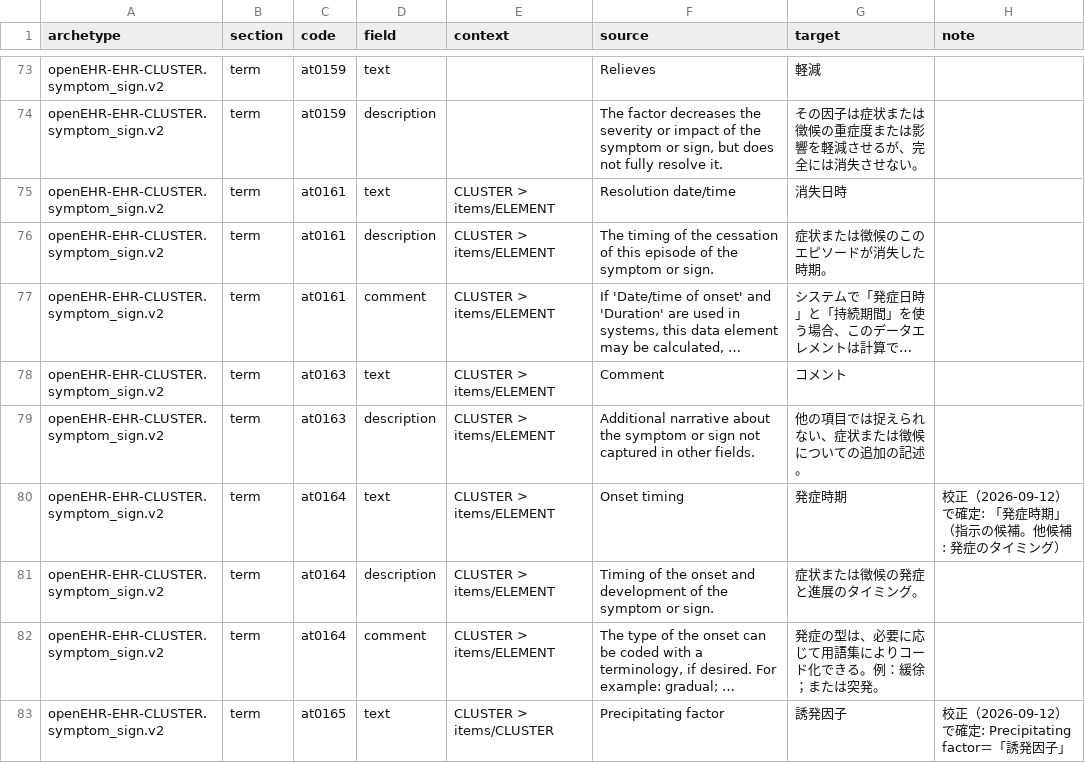
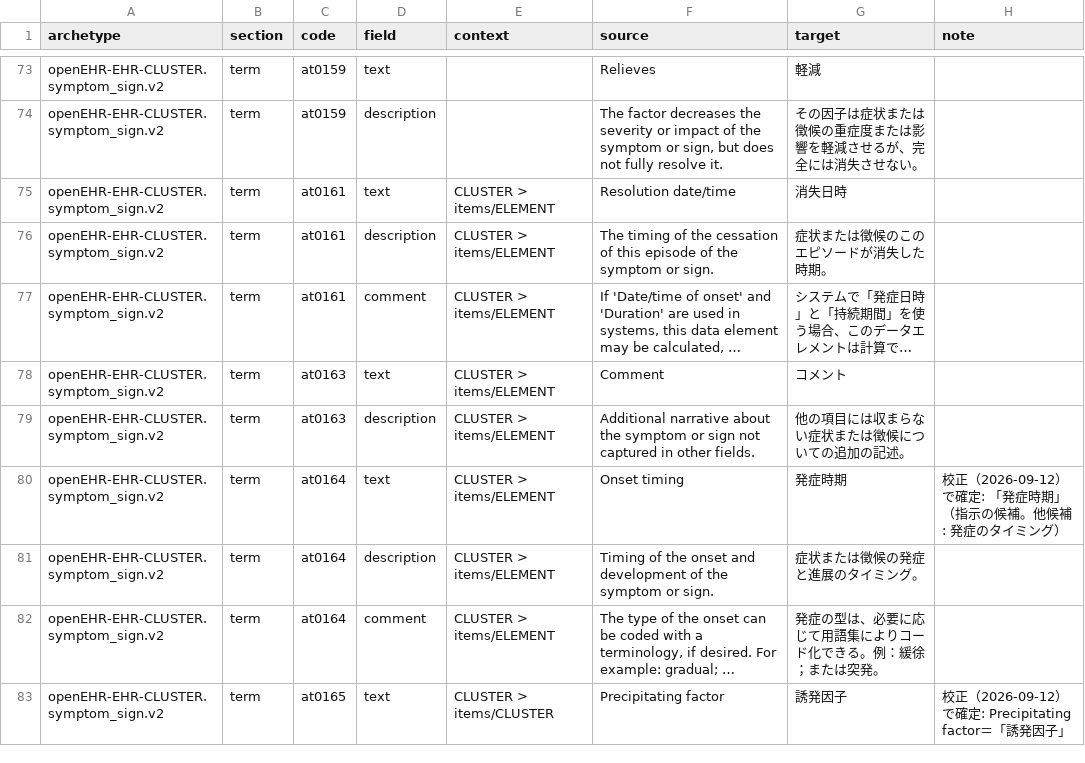
Before and after one commit to skoba/openehr-japanese-translation, a TSV file: archetypes/openEHR-EHR-CLUSTER.symptom_sign.v2/work/openEHR-EHR-CLUSTER.symptom_sign.v2.ja.tsv, drawn as a sheet; only a part is shown, gaps mark what is left out; long unchanged cells end in …; the diff covers the shown part only; the diff names each change by its address in the sheet, - before the commit and + after, or states it on an @@ line.

```diff
--- a/archetypes/openEHR-EHR-CLUSTER.symptom_sign.v2/work/openEHR-EHR-CLUSTER.symptom_sign.v2.ja.tsv
+++ b/archetypes/openEHR-EHR-CLUSTER.symptom_sign.v2/work/openEHR-EHR-CLUSTER.symptom_sign.v2.ja.tsv
-G79 (target): 他の項目では捉えられない、症状または徴候についての追加の記述。
+G79 (target): 他の項目には収まらない症状または徴候についての追加の記述。
```
Also changed, not shown: 6 edited cells elsewhere in this file, 2 other files.
